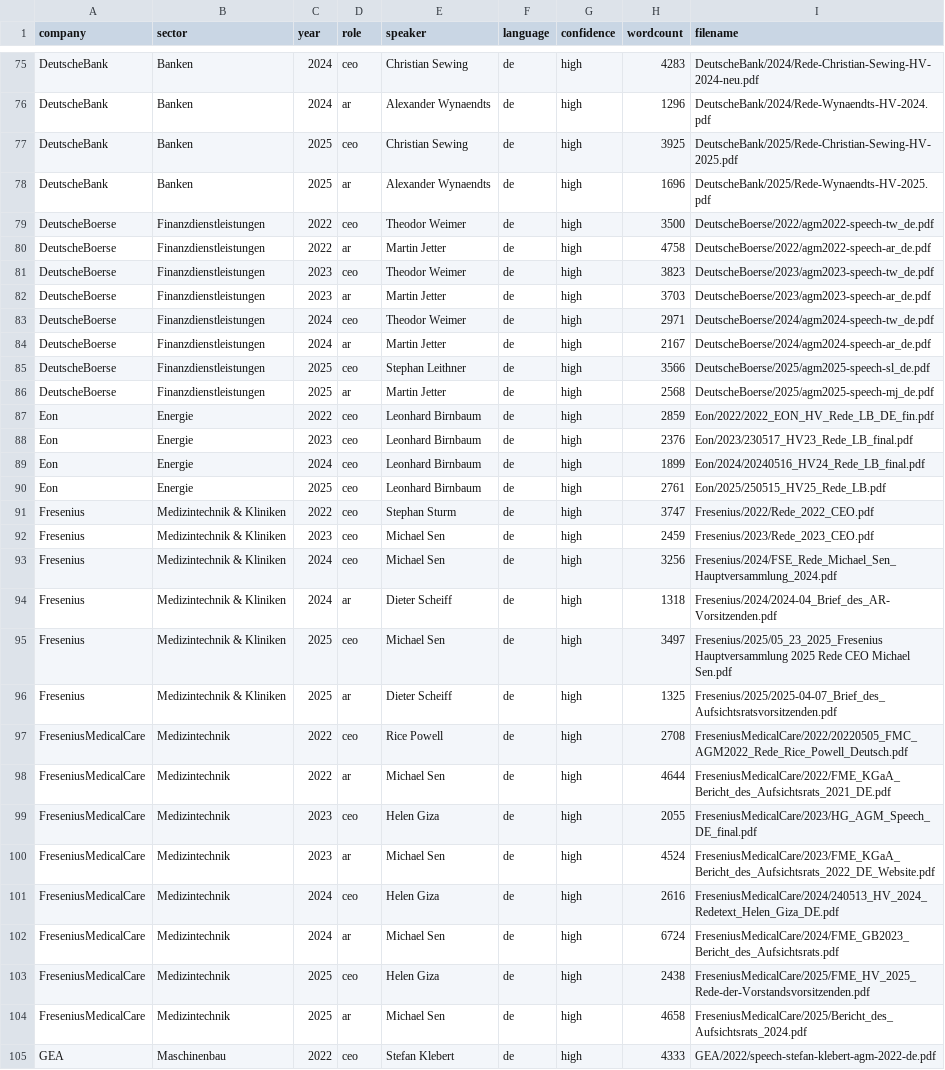
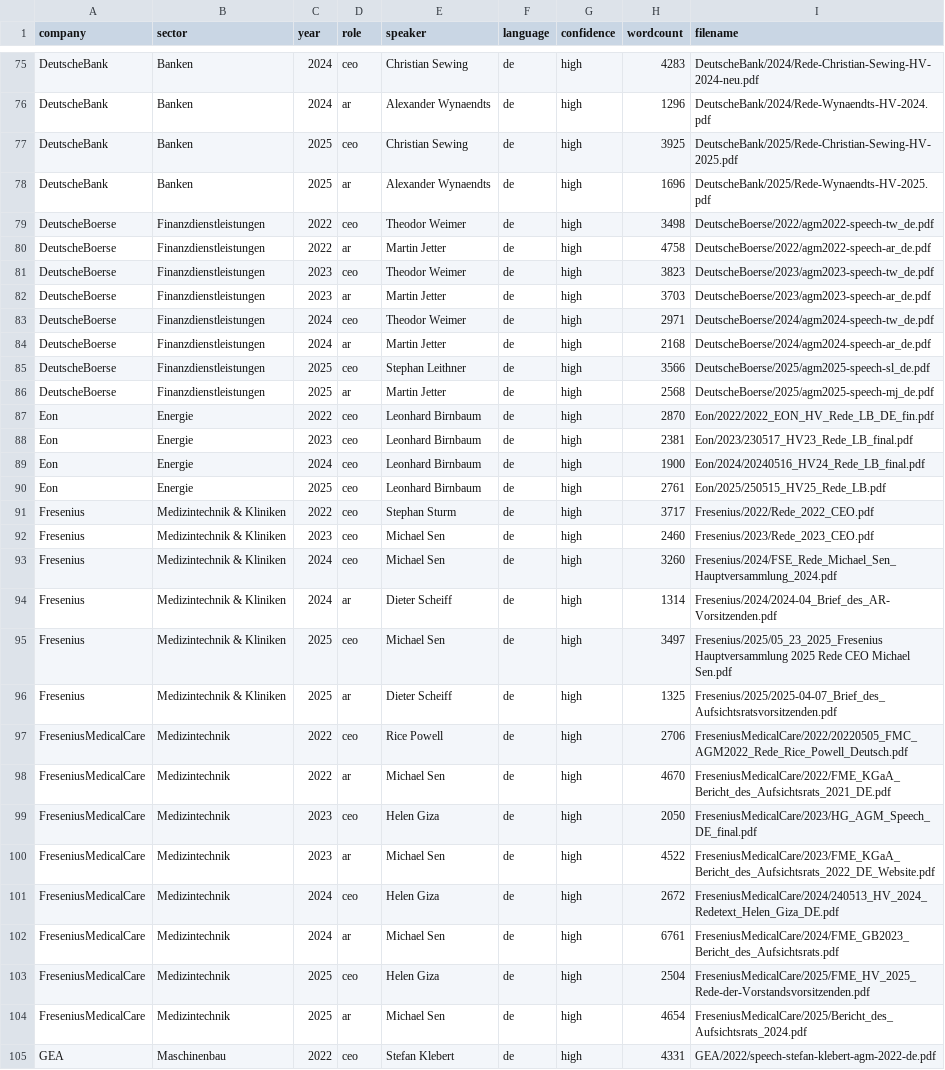
Before and after one commit to timtheuz/dax40-analysis, a CSV file: data/processed/corpus_meta.csv, drawn as a sheet; only a part is shown, gaps mark what is left out; the diff covers the shown part only.

```diff
--- a/data/processed/corpus_meta.csv
+++ b/data/processed/corpus_meta.csv
@@ -78,3 +78,3 @@ DeutscheBank,Banken,2025,ceo,Christian Sewing,de,high,3925,DeutscheBank/2025/Red
 DeutscheBank,Banken,2025,ar,Alexander Wynaendts,de,high,1696,DeutscheBank/2025/Rede-Wynaendts-HV-2025.pdf
-DeutscheBoerse,Finanzdienstleistungen,2022,ceo,Theodor Weimer,de,high,3500,DeutscheBoerse/2022/agm2022-speech-tw_de.pdf
+DeutscheBoerse,Finanzdienstleistungen,2022,ceo,Theodor Weimer,de,high,3498,DeutscheBoerse/2022/agm2022-speech-tw_de.pdf
 DeutscheBoerse,Finanzdienstleistungen,2022,ar,Martin Jetter,de,high,4758,DeutscheBoerse/2022/agm2022-speech-ar_de.pdf
@@ -83,23 +83,23 @@ DeutscheBoerse,Finanzdienstleistungen,2023,ar,Martin Jetter,de,high,3703,Deutsch
 DeutscheBoerse,Finanzdienstleistungen,2024,ceo,Theodor Weimer,de,high,2971,DeutscheBoerse/2024/agm2024-speech-tw_de.pdf
-DeutscheBoerse,Finanzdienstleistungen,2024,ar,Martin Jetter,de,high,2167,DeutscheBoerse/2024/agm2024-speech-ar_de.pdf
+DeutscheBoerse,Finanzdienstleistungen,2024,ar,Martin Jetter,de,high,2168,DeutscheBoerse/2024/agm2024-speech-ar_de.pdf
 DeutscheBoerse,Finanzdienstleistungen,2025,ceo,Stephan Leithner,de,high,3566,DeutscheBoerse/2025/agm2025-speech-sl_de.pdf
 DeutscheBoerse,Finanzdienstleistungen,2025,ar,Martin Jetter,de,high,2568,DeutscheBoerse/2025/agm2025-speech-mj_de.pdf
-Eon,Energie,2022,ceo,Leonhard Birnbaum,de,high,2859,Eon/2022/2022_EON_HV_Rede_LB_DE_fin.pdf
-Eon,Energie,2023,ceo,Leonhard Birnbaum,de,high,2376,Eon/2023/230517_HV23_Rede_LB_final.pdf
-Eon,Energie,2024,ceo,Leonhard Birnbaum,de,high,1899,Eon/2024/20240516_HV24_Rede_LB_final.pdf
+Eon,Energie,2022,ceo,Leonhard Birnbaum,de,high,2870,Eon/2022/2022_EON_HV_Rede_LB_DE_fin.pdf
+Eon,Energie,2023,ceo,Leonhard Birnbaum,de,high,2381,Eon/2023/230517_HV23_Rede_LB_final.pdf
+Eon,Energie,2024,ceo,Leonhard Birnbaum,de,high,1900,Eon/2024/20240516_HV24_Rede_LB_final.pdf
 Eon,Energie,2025,ceo,Leonhard Birnbaum,de,high,2761,Eon/2025/250515_HV25_Rede_LB.pdf
-Fresenius,Medizintechnik & Kliniken,2022,ceo,Stephan Sturm,de,high,3747,Fresenius/2022/Rede_2022_CEO.pdf
-Fresenius,Medizintechnik & Kliniken,2023,ceo,Michael Sen,de,high,2459,Fresenius/2023/Rede_2023_CEO.pdf
-Fresenius,Medizintechnik & Kliniken,2024,ceo,Michael Sen,de,high,3256,Fresenius/2024/FSE_Rede_Michael_Sen_Hauptversammlung_2024.pdf
-Fresenius,Medizintechnik & Kliniken,2024,ar,Dieter Scheiff,de,high,1318,Fresenius/2024/2024-04_Brief_des_AR-Vorsitzenden.pdf
+Fresenius,Medizintechnik & Kliniken,2022,ceo,Stephan Sturm,de,high,3717,Fresenius/2022/Rede_2022_CEO.pdf
+Fresenius,Medizintechnik & Kliniken,2023,ceo,Michael Sen,de,high,2460,Fresenius/2023/Rede_2023_CEO.pdf
+Fresenius,Medizintechnik & Kliniken,2024,ceo,Michael Sen,de,high,3260,Fresenius/2024/FSE_Rede_Michael_Sen_Hauptversammlung_2024.pdf
+Fresenius,Medizintechnik & Kliniken,2024,ar,Dieter Scheiff,de,high,1314,Fresenius/2024/2024-04_Brief_des_AR-Vorsitzenden.pdf
 Fresenius,Medizintechnik & Kliniken,2025,ceo,Michael Sen,de,high,3497,Fresenius/2025/05_23_2025_Fresenius Hauptversammlung 2025 Rede CEO Michael Sen.pdf
 Fresenius,Medizintechnik & Kliniken,2025,ar,Dieter Scheiff,de,high,1325,Fresenius/2025/2025-04-07_Brief_des_Aufsichtsratsvorsitzenden.pdf
-FreseniusMedicalCare,Medizintechnik,2022,ceo,Rice Powell,de,high,2708,FreseniusMedicalCare/2022/20220505_FMC_AGM2022_Rede_Rice_Powell_Deutsch.pdf
-FreseniusMedicalCare,Medizintechnik,2022,ar,Michael Sen,de,high,4644,FreseniusMedicalCare/2022/FME_KGaA_Bericht_des_Aufsichtsrats_2021_DE.pdf
-FreseniusMedicalCare,Medizintechnik,2023,ceo,Helen Giza,de,high,2055,FreseniusMedicalCare/2023/HG_AGM_Speech_DE_final.pdf
-FreseniusMedicalCare,Medizintechnik,2023,ar,Michael Sen,de,high,4524,FreseniusMedicalCare/2023/FME_KGaA_Bericht_des_Aufsichtsrats_2022_DE_Website.pdf
-FreseniusMedicalCare,Medizintechnik,2024,ceo,Helen Giza,de,high,2616,FreseniusMedicalCare/2024/240513_HV_2024_Redetext_Helen_Giza_DE.pdf
-FreseniusMedicalCare,Medizintechnik,2024,ar,Michael Sen,de,high,6724,FreseniusMedicalCare/2024/FME_GB2023_Bericht_des_Aufsichtsrats.pdf
-FreseniusMedicalCare,Medizintechnik,2025,ceo,Helen Giza,de,high,2438,FreseniusMedicalCare/2025/FME_HV_2025_Rede-der-Vorstandsvorsitzenden.pdf
-FreseniusMedicalCare,Medizintechnik,2025,ar,Michael Sen,de,high,4658,FreseniusMedicalCare/2025/Bericht_des_Aufsichtsrats_2024.pdf
-GEA,Maschinenbau,2022,ceo,Stefan Klebert,de,high,4333,GEA/2022/speech-stefan-klebert-agm-2022-de.pdf
+FreseniusMedicalCare,Medizintechnik,2022,ceo,Rice Powell,de,high,2706,FreseniusMedicalCare/2022/20220505_FMC_AGM2022_Rede_Rice_Powell_Deutsch.pdf
+FreseniusMedicalCare,Medizintechnik,2022,ar,Michael Sen,de,high,4670,FreseniusMedicalCare/2022/FME_KGaA_Bericht_des_Aufsichtsrats_2021_DE.pdf
+FreseniusMedicalCare,Medizintechnik,2023,ceo,Helen Giza,de,high,2050,FreseniusMedicalCare/2023/HG_AGM_Speech_DE_final.pdf
+FreseniusMedicalCare,Medizintechnik,2023,ar,Michael Sen,de,high,4522,FreseniusMedicalCare/2023/FME_KGaA_Bericht_des_Aufsichtsrats_2022_DE_Website.pdf
+FreseniusMedicalCare,Medizintechnik,2024,ceo,Helen Giza,de,high,2672,FreseniusMedicalCare/2024/240513_HV_2024_Redetext_Helen_Giza_DE.pdf
+FreseniusMedicalCare,Medizintechnik,2024,ar,Michael Sen,de,high,6761,FreseniusMedicalCare/2024/FME_GB2023_Bericht_des_Aufsichtsrats.pdf
+FreseniusMedicalCare,Medizintechnik,2025,ceo,Helen Giza,de,high,2504,FreseniusMedicalCare/2025/FME_HV_2025_Rede-der-Vorstandsvorsitzenden.pdf
+FreseniusMedicalCare,Medizintechnik,2025,ar,Michael Sen,de,high,4654,FreseniusMedicalCare/2025/Bericht_des_Aufsichtsrats_2024.pdf
+GEA,Maschinenbau,2022,ceo,Stefan Klebert,de,high,4331,GEA/2022/speech-stefan-klebert-agm-2022-de.pdf
```
Also changed, not shown: 147 edited cells elsewhere in this file, outputs/reports/freq_aggregated.csv, outputs/reports/freq_detail.csv, 5 other files.
